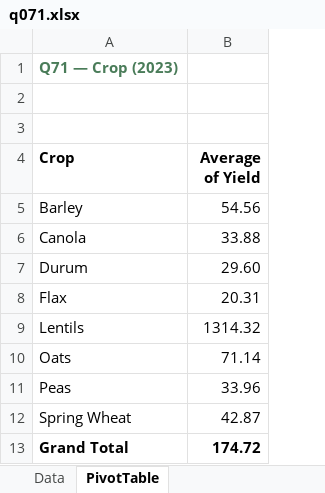
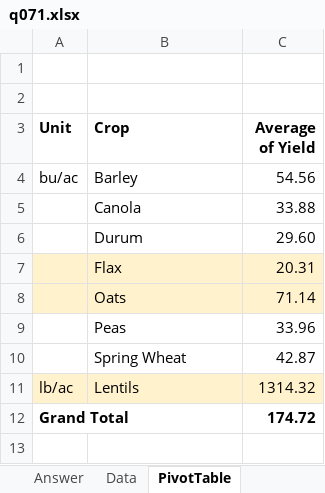
Before and after one commit to peterJslade/arec261-textbook, an Excel workbook: practice/answers/q071.xlsx, sheet PivotTable, drawn as a sheet; values as stored, in another font and other column widths than the file's, no borders; removed rows and columns are numbered as before the commit, all else as after; the diff names each change by its address in the sheet, - before the commit and + after, or states it on an @@ line.

```diff
--- a/practice/answers/q071.xlsx (sheet PivotTable)
+++ b/practice/answers/q071.xlsx (sheet PivotTable)
+sheet tab: Answer
+column A (Unit), row 4: bu/ac
-row 1: Q71 — Crop (2023)
-B7:C7 fill: none
+B7:C7 fill: #FFF2CC
-B8:C8 fill: none
+B8:C8 fill: #FFF2CC
-row 13: Grand Total | 174.72
@@ row 9 moved to row 11: lb/ac @@
+row 12: Grand Total |  | 174.72
```
Also changed, not shown: practice/answers/q080.xlsx, practice/answers/q088.xlsx, 10 other files.
